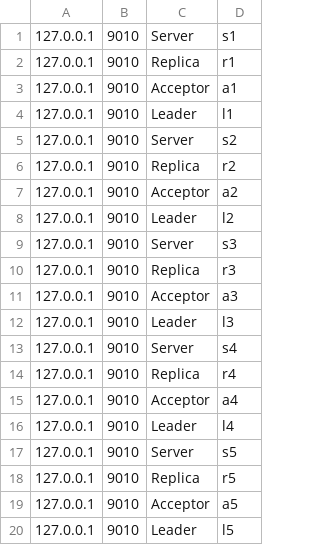
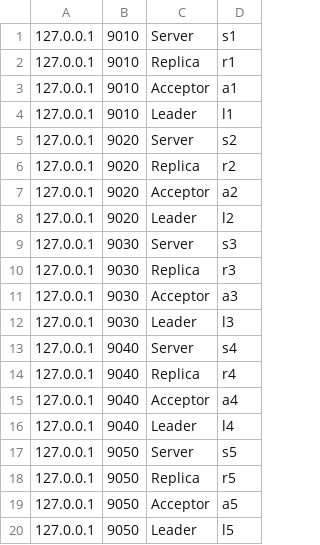
Before and after one commit to Zakridr/paxos, a CSV file: allnodes.csv, drawn as a sheet.

```diff
--- a/allnodes.csv
+++ b/allnodes.csv
@@ -4,17 +4,17 @@
 127.0.0.1,   9010,   Leader  ,   l1
-127.0.0.1,   9010,   Server  ,   s2
-127.0.0.1,   9010,   Replica ,   r2
-127.0.0.1,   9010,   Acceptor,   a2
-127.0.0.1,   9010,   Leader  ,   l2
-127.0.0.1,   9010,   Server  ,   s3
-127.0.0.1,   9010,   Replica ,   r3
-127.0.0.1,   9010,   Acceptor,   a3
-127.0.0.1,   9010,   Leader  ,   l3
-127.0.0.1,   9010,   Server  ,   s4
-127.0.0.1,   9010,   Replica ,   r4
-127.0.0.1,   9010,   Acceptor,   a4
-127.0.0.1,   9010,   Leader  ,   l4
-127.0.0.1,   9010,   Server  ,   s5
-127.0.0.1,   9010,   Replica ,   r5
-127.0.0.1,   9010,   Acceptor,   a5
-127.0.0.1,   9010,   Leader  ,   l5
+127.0.0.1,   9020,   Server  ,   s2
+127.0.0.1,   9020,   Replica ,   r2
+127.0.0.1,   9020,   Acceptor,   a2
+127.0.0.1,   9020,   Leader  ,   l2
+127.0.0.1,   9030,   Server  ,   s3
+127.0.0.1,   9030,   Replica ,   r3
+127.0.0.1,   9030,   Acceptor,   a3
+127.0.0.1,   9030,   Leader  ,   l3
+127.0.0.1,   9040,   Server  ,   s4
+127.0.0.1,   9040,   Replica ,   r4
+127.0.0.1,   9040,   Acceptor,   a4
+127.0.0.1,   9040,   Leader  ,   l4
+127.0.0.1,   9050,   Server  ,   s5
+127.0.0.1,   9050,   Replica ,   r5
+127.0.0.1,   9050,   Acceptor,   a5
+127.0.0.1,   9050,   Leader  ,   l5
```
Also changed, not shown: 7 other files.
